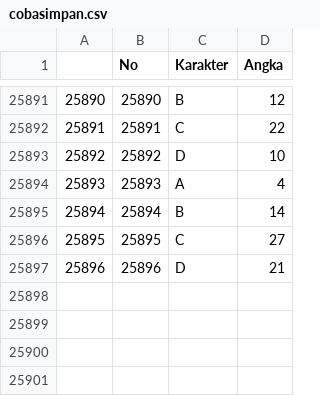
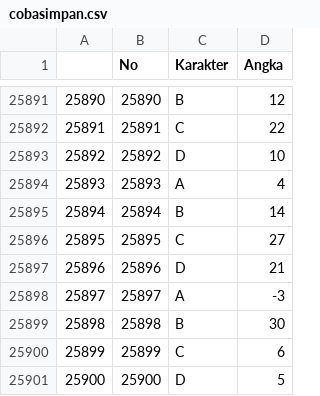
Before and after one commit to Nr5D/ManajemenData, a CSV file: data/cobasimpan.csv, drawn as a sheet; only a part is shown, gaps mark what is left out; the diff names each change by its address in the sheet, - before the commit and + after, or states it on an @@ line.

```diff
--- a/data/cobasimpan.csv
+++ b/data/cobasimpan.csv
+row 25898: 25897 | 25897 | A | -3
+row 25899: 25898 | 25898 | B | 30
+row 25900: 25899 | 25899 | C | 6
+row 25901: 25900 | 25900 | D | 5
```
